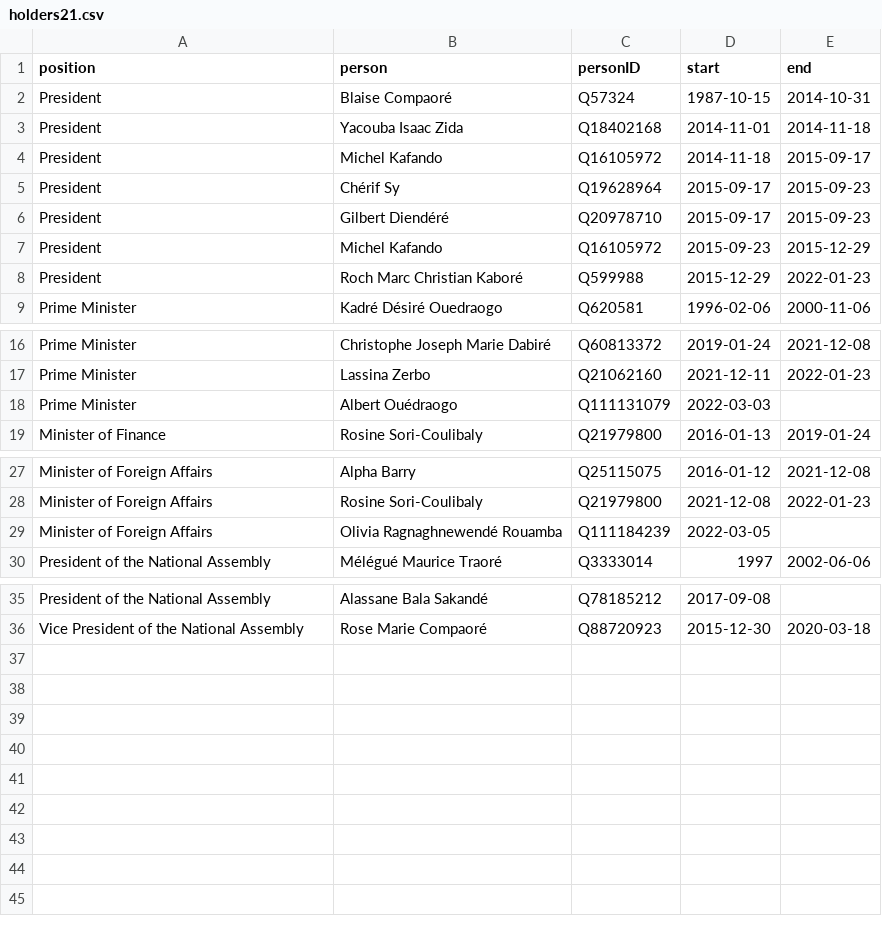
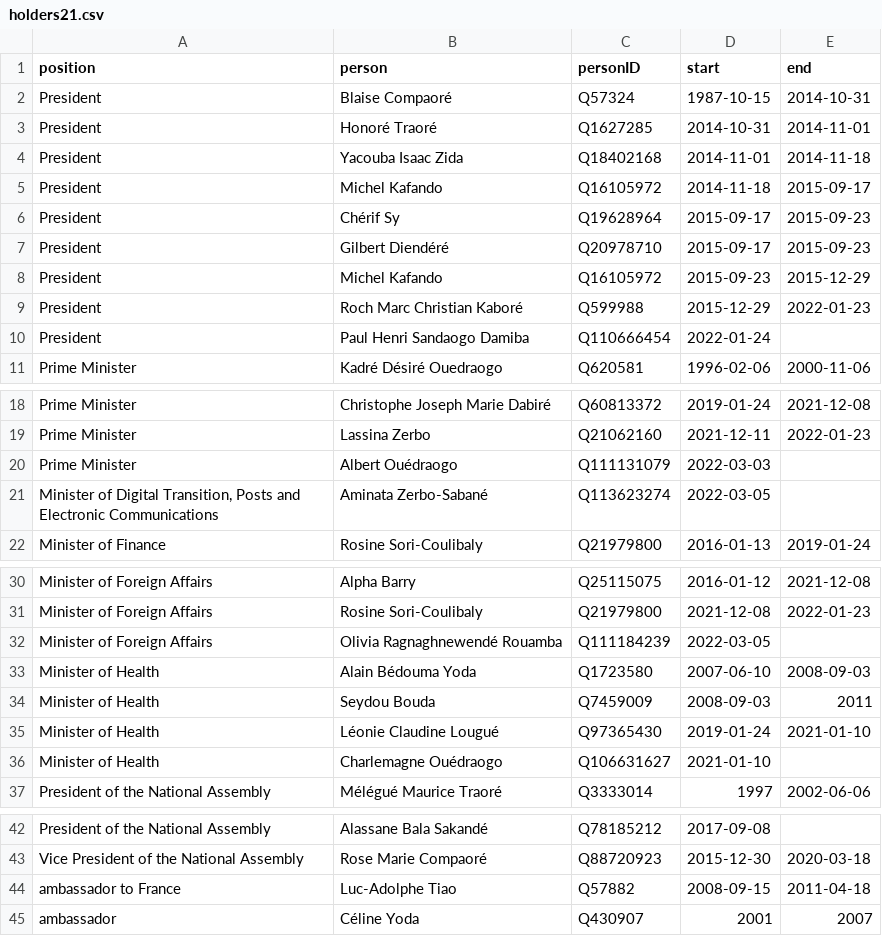
Before and after one commit to every-politician-scrapers/burkina-faso, a CSV file: html/holders21.csv, drawn as a sheet; only a part is shown, gaps mark what is left out.

```diff
--- a/html/holders21.csv
+++ b/html/holders21.csv
@@ -2,2 +2,3 @@ position,person,personID,start,end
 President,Blaise Compaoré,Q57324,1987-10-15,2014-10-31
+President,Honoré Traoré,Q1627285,2014-10-31,2014-11-01
 President,Yacouba Isaac Zida,Q18402168,2014-11-01,2014-11-18
@@ -8,2 +9,3 @@ President,Michel Kafando,Q16105972,2015-09-23,2015-12-29
 President,Roch Marc Christian Kaboré,Q599988,2015-12-29,2022-01-23
+President,Paul Henri Sandaogo Damiba,Q110666454,2022-01-24,
 Prime Minister,Kadré Désiré Ouedraogo,Q620581,1996-02-06,2000-11-06
@@ -18,2 +20,3 @@ Prime Minister,Lassina Zerbo,Q21062160,2021-12-11,2022-01-23
 Prime Minister,Albert Ouédraogo,Q111131079,2022-03-03,
+"Minister of Digital Transition, Posts and Electronic Communications",Aminata Zerbo-Sabané,Q113623274,2022-03-05,
 Minister of Finance,Rosine Sori-Coulibaly,Q21979800,2016-01-13,2019-01-24
@@ -29,2 +32,6 @@ Minister of Foreign Affairs,Rosine Sori-Coulibaly,Q21979800,2021-12-08,2022-01-2
 Minister of Foreign Affairs,Olivia Ragnaghnewendé Rouamba,Q111184239,2022-03-05,
+Minister of Health,Alain Bédouma Yoda,Q1723580,2007-06-10,2008-09-03
+Minister of Health,Seydou Bouda,Q7459009,2008-09-03,2011
+Minister of Health,Léonie Claudine Lougué,Q97365430,2019-01-24,2021-01-10
+Minister of Health,Charlemagne Ouédraogo,Q106631627,2021-01-10,
 President of the National Assembly,Mélégué Maurice Traoré,Q3333014,1997,2002-06-06
@@ -36 +43,3 @@ President of the National Assembly,Alassane Bala Sakandé,Q78185212,2017-09-08,
 Vice President of the National Assembly,Rose Marie Compaoré,Q88720923,2015-12-30,2020-03-18
+ambassador to France,Luc-Adolphe Tiao,Q57882,2008-09-15,2011-04-18
+ambassador,Céline Yoda,Q430907,2001,2007
```
Also changed, not shown: html/bio.csv, html/current.csv, 4 other files.
